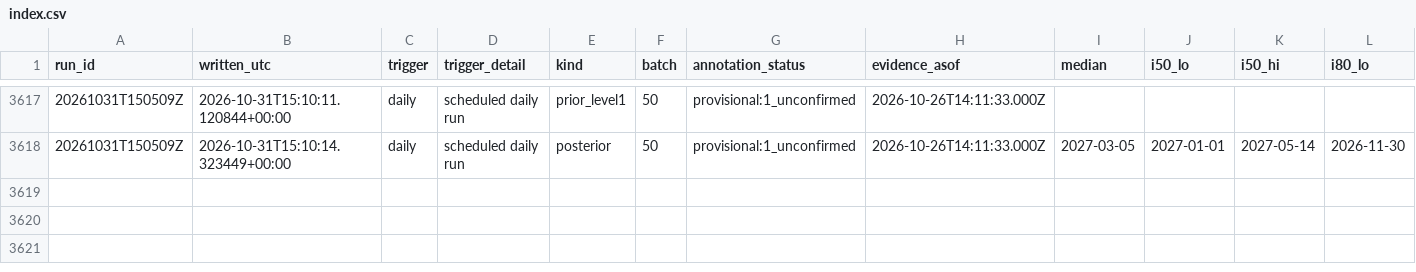
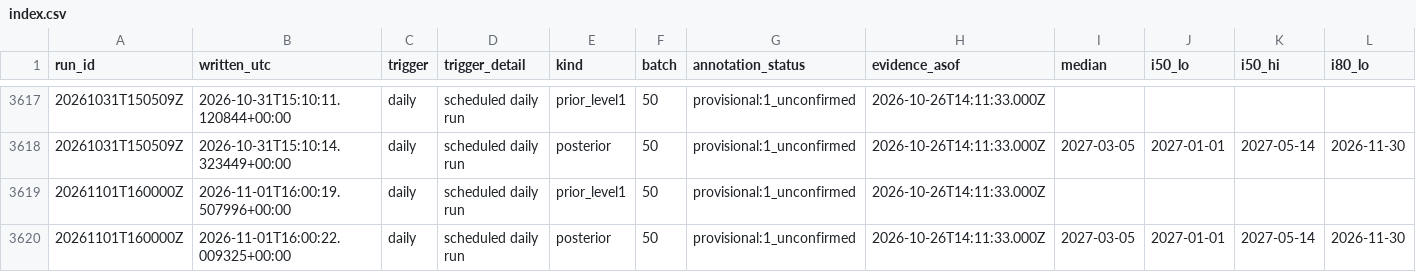
Before and after one commit to geanodong-bcrs/hxh-forecast, a CSV file: data/forecasts/index.csv, drawn as a sheet; only a part is shown, gaps mark what is left out; rows hold the shown columns only; the diff names each change by its address in the sheet, - before the commit and + after, or states it on an @@ line.

```diff
--- a/data/forecasts/index.csv
+++ b/data/forecasts/index.csv
+row 3619: 20261101T160000Z | 2026-11-01T16:00:19.507996+00:00 | daily | scheduled daily run | prior_level1 | 50 | provisional:1_unconfirmed | 2026-10-26T14:11:33.000Z
+row 3620: 20261101T160000Z | 2026-11-01T16:00:22.009325+00:00 | daily | scheduled daily run | posterior | 50 | provisional:1_unconfirmed | 2026-10-26T14:11:33.000Z | 2027-03-05 | 2027-01-01 | 2027-05-14 | 2026-11-30
```
Also changed, not shown: data/automation/poll_log.csv, data/processed/chapters.csv, 8 other files.
